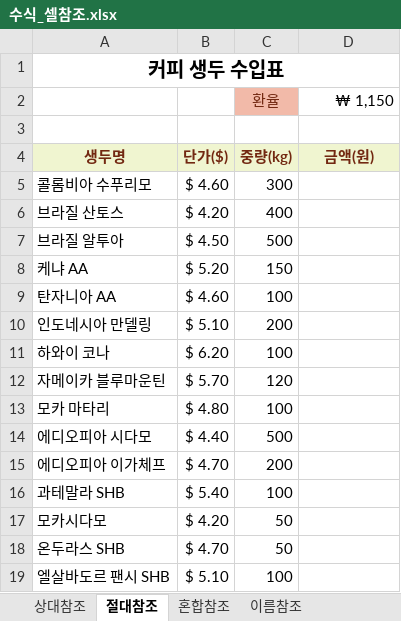
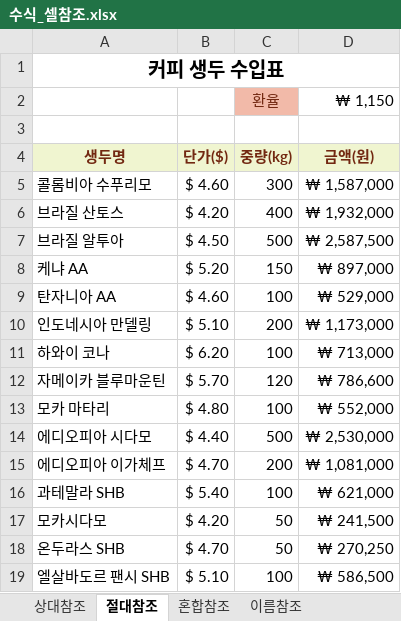
Before and after one commit to professorjiwon/QGIS, an Excel workbook: 엑셀/수식_셀참조.xlsx, sheet 절대참조, drawn as a sheet; values as stored, in another font and other column widths than the file's, no borders; the diff names each change by its address in the sheet, - before the commit and + after, or states it on an @@ line.

```diff
--- a/엑셀/수식_셀참조.xlsx (sheet 절대참조)
+++ b/엑셀/수식_셀참조.xlsx (sheet 절대참조)
-D5 (금액(원)): (empty)
+D5 (금액(원)): ₩ 1,587,000
-D6 (금액(원)): (empty)
+D6 (금액(원)): ₩ 1,932,000
-D7 (금액(원)): (empty)
+D7 (금액(원)): ₩ 2,587,500
-D8 (금액(원)): (empty)
+D8 (금액(원)): ₩ 897,000
-D9 (금액(원)): (empty)
+D9 (금액(원)): ₩ 529,000
-D10 (금액(원)): (empty)
+D10 (금액(원)): ₩ 1,173,000
-D11 (금액(원)): (empty)
+D11 (금액(원)): ₩ 713,000
-D12 (금액(원)): (empty)
+D12 (금액(원)): ₩ 786,600
-D13 (금액(원)): (empty)
+D13 (금액(원)): ₩ 552,000
-D14 (금액(원)): (empty)
+D14 (금액(원)): ₩ 2,530,000
-D15 (금액(원)): (empty)
+D15 (금액(원)): ₩ 1,081,000
-D16 (금액(원)): (empty)
+D16 (금액(원)): ₩ 621,000
-D17 (금액(원)): (empty)
+D17 (금액(원)): ₩ 241,500
-D18 (금액(원)): (empty)
+D18 (금액(원)): ₩ 270,250
-D19 (금액(원)): (empty)
+D19 (금액(원)): ₩ 586,500
```
Also changed, not shown: sheet 상대참조, 4 other files.
